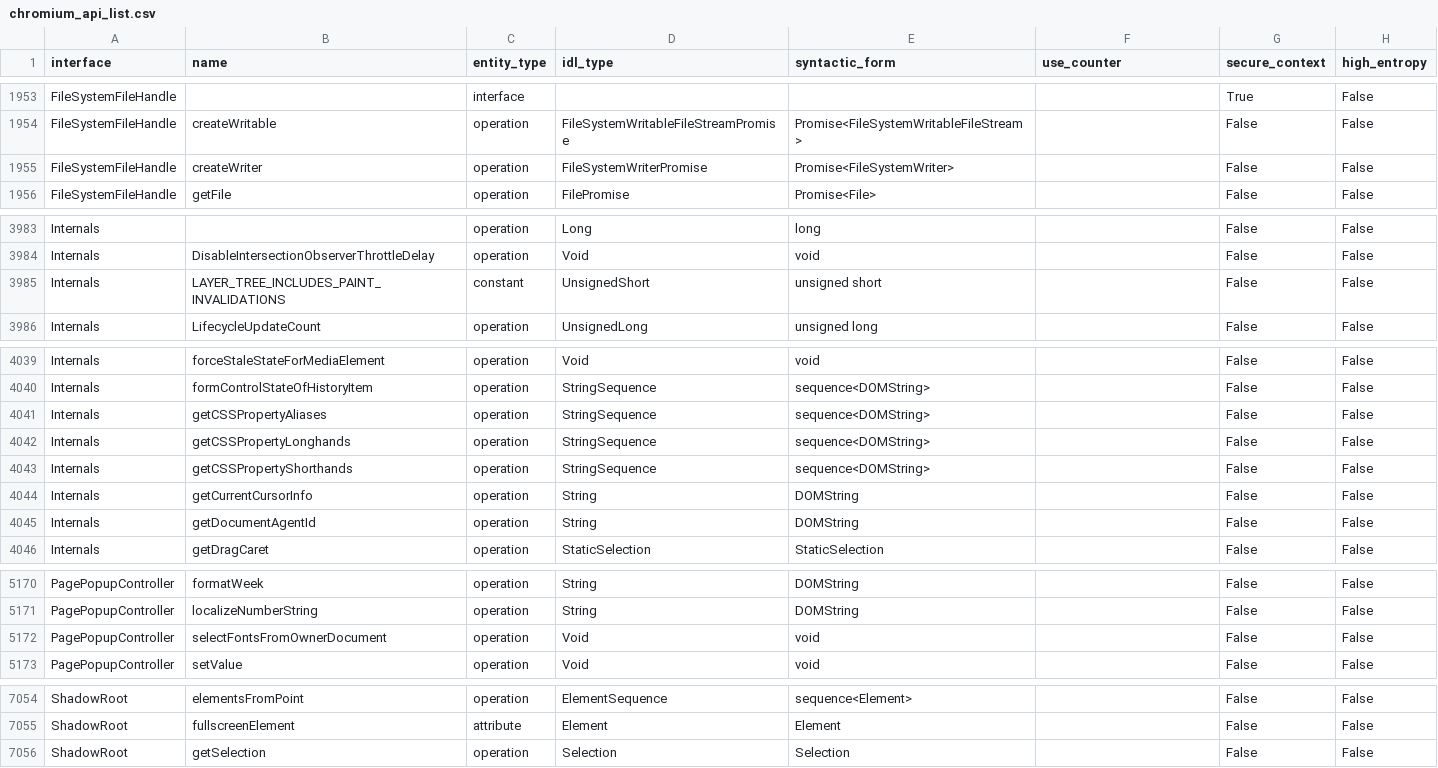
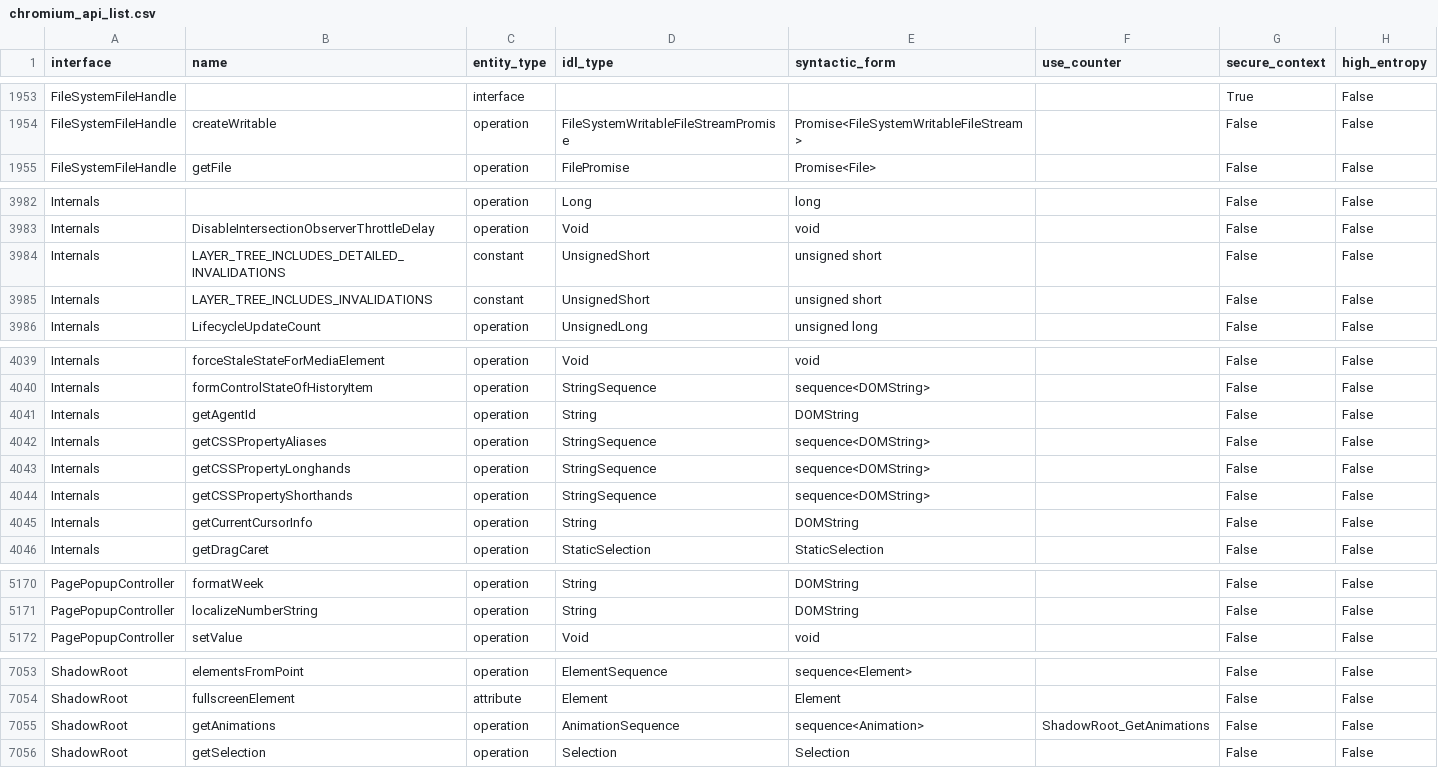
Before and after one commit to asankah/chromium-api-list, a CSV file: chromium_api_list.csv, drawn as a sheet; only a part is shown, gaps mark what is left out; the diff covers the shown part only.

Commit message:
Blink API list update from refs/heads/master@{#749578}
Source Chromium revision is https://crrev.com/51efe83e1ac9a8ac1f57a6f5c89c0f6826695e67

See https://github.com/asankah/chromium-api-list for details on how the
list was generated.

```diff
--- a/chromium_api_list.csv
+++ b/chromium_api_list.csv
@@ -1954,3 +1954,2 @@ FileSystemFileHandle,,interface,,,,True,False
 FileSystemFileHandle,createWritable,operation,FileSystemWritableFileStreamPromise,Promise<FileSystemWritableFileStream>,,False,False
-FileSystemFileHandle,createWriter,operation,FileSystemWriterPromise,Promise<FileSystemWriter>,,False,False
 FileSystemFileHandle,getFile,operation,FilePromise,Promise<File>,,False,False
@@ -3984,3 +3983,4 @@ Internals,,operation,Long,long,,False,False
 Internals,DisableIntersectionObserverThrottleDelay,operation,Void,void,,False,False
-Internals,LAYER_TREE_INCLUDES_PAINT_INVALIDATIONS,constant,UnsignedShort,unsigned short,,False,False
+Internals,LAYER_TREE_INCLUDES_DETAILED_INVALIDATIONS,constant,UnsignedShort,unsigned short,,False,False
+Internals,LAYER_TREE_INCLUDES_INVALIDATIONS,constant,UnsignedShort,unsigned short,,False,False
 Internals,LifecycleUpdateCount,operation,UnsignedLong,unsigned long,,False,False
@@ -4040,2 +4040,3 @@ Internals,forceStaleStateForMediaElement,operation,Void,void,,False,False
 Internals,formControlStateOfHistoryItem,operation,StringSequence,sequence<DOMString>,,False,False
+Internals,getAgentId,operation,String,DOMString,,False,False
 Internals,getCSSPropertyAliases,operation,StringSequence,sequence<DOMString>,,False,False
@@ -4044,3 +4045,2 @@ Internals,getCSSPropertyShorthands,operation,StringSequence,sequence<DOMString>,
 Internals,getCurrentCursorInfo,operation,String,DOMString,,False,False
-Internals,getDocumentAgentId,operation,String,DOMString,,False,False
 Internals,getDragCaret,operation,StaticSelection,StaticSelection,,False,False
@@ -5171,3 +5171,2 @@ PagePopupController,formatWeek,operation,String,DOMString,,False,False
 PagePopupController,localizeNumberString,operation,String,DOMString,,False,False
-PagePopupController,selectFontsFromOwnerDocument,operation,Void,void,,False,False
 PagePopupController,setValue,operation,Void,void,,False,False
@@ -7055,2 +7054,3 @@ ShadowRoot,elementsFromPoint,operation,ElementSequence,sequence<Element>,,False,
 ShadowRoot,fullscreenElement,attribute,Element,Element,,False,False
+ShadowRoot,getAnimations,operation,AnimationSequence,sequence<Animation>,ShadowRoot_GetAnimations,False,False
 ShadowRoot,getSelection,operation,Selection,Selection,,False,False
```
Also changed, not shown: 1 added row and 1 edited cell elsewhere in this file.
